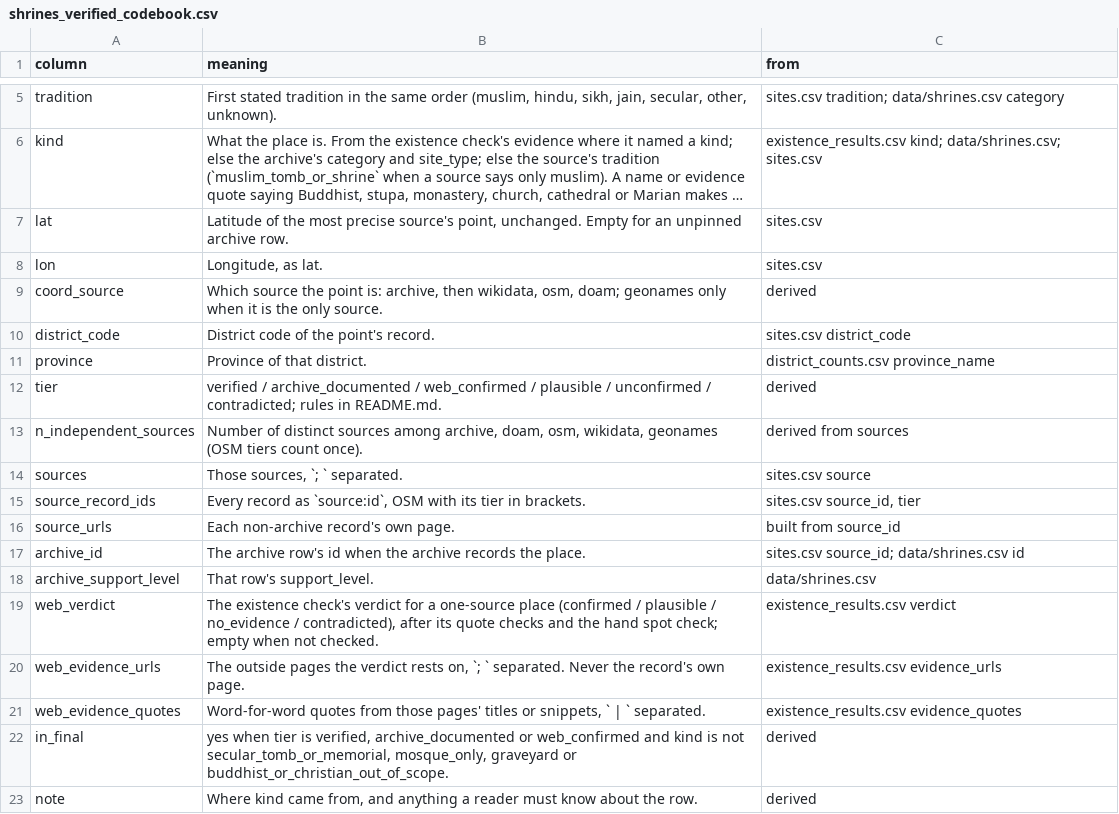
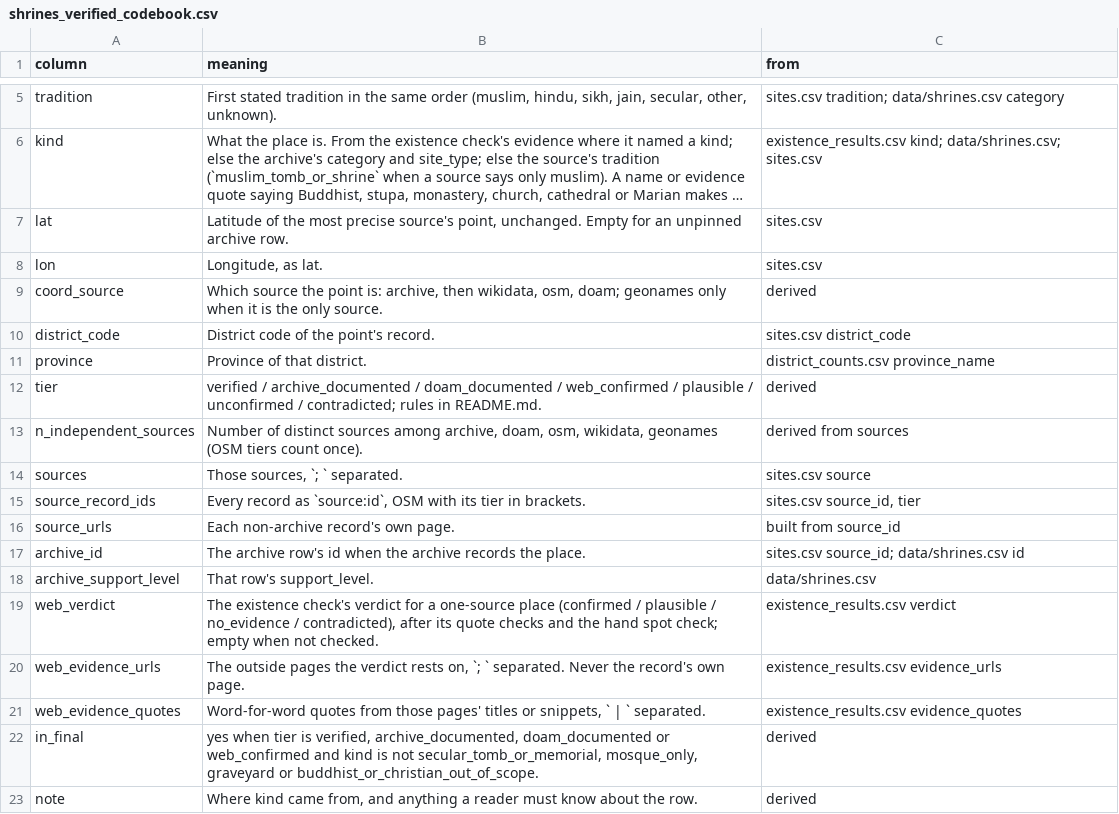
Before and after one commit to RaufNawaz/Sufi-Shrines, a CSV file: pipeline/gis/shrine_sources/verified_db/shrines_verified_codebook.csv, drawn as a sheet; only a part is shown, gaps mark what is left out; long unchanged cells end in ….

```diff
--- a/pipeline/gis/shrine_sources/verified_db/shrines_verified_codebook.csv
+++ b/pipeline/gis/shrine_sources/verified_db/shrines_verified_codebook.csv
@@ -11,3 +11,3 @@ district_code,District code of the point's record.,sites.csv district_code
 province,Province of that district.,district_counts.csv province_name
-tier,verified / archive_documented / web_confirmed / plausible / unconfirmed / contradicted; rules in README.md.,derived
+tier,verified / archive_documented / doam_documented / web_confirmed / plausible / unconfirmed / contradicted; rules in README.md.,derived
 n_independent_sources,"Number of distinct sources among archive, doam, osm, wikidata, geonames (OSM tiers count once).",derived from sources
@@ -21,3 +21,3 @@ web_evidence_urls,"The outside pages the verdict rests on, `; ` separated. Never
 web_evidence_quotes,"Word-for-word quotes from those pages' titles or snippets, ` | ` separated.",existence_results.csv evidence_quotes
-in_final,"yes when tier is verified, archive_documented or web_confirmed and kind is not secular_tomb_or_memorial, mosque_only, graveyard or buddhist_or_christian_out_of_scope.",derived
+in_final,"yes when tier is verified, archive_documented, doam_documented or web_confirmed and kind is not secular_tomb_or_memorial, mosque_only, graveyard or buddhist_or_christian_out_of_scope.",derived
 note,"Where kind came from, and anything a reader must know about the row.",derived
```
Also changed, not shown: pipeline/gis/shrine_sources/verified_db/shrines_verified.csv, pipeline/gis/shrine_sources/verified_db/verified_db_checks.csv, 5 other files.
